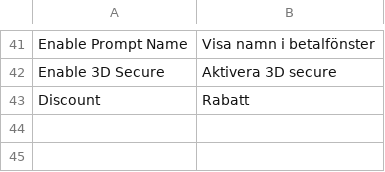
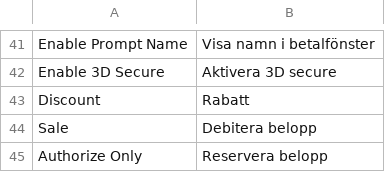
Before and after one commit to Billmate/magento, a CSV file: app/locale/sv_SE/Billmate_Cardpay.csv, drawn as a sheet; only a part is shown, gaps mark what is left out.

Commit message:
Translationfixes
Fixes #23, Fixes #22,  Fixes #25, Fixes #26

Updated Billmate.php to the latest. Moved UpdatePayment from observer to SuccessUrl for Card/Bank payment

```diff
--- a/app/locale/sv_SE/Billmate_Cardpay.csv
+++ b/app/locale/sv_SE/Billmate_Cardpay.csv
@@ -43 +43,3 @@ Enable 3D Secure,Aktivera 3D secure
 "Discount","Rabatt"
+"Sale", "Debitera belopp"
+"Authorize Only", "Reservera belopp"
```
Also changed, not shown: app/locale/sv_SE/Billmate_PartPayment.csv, 9 other files.
